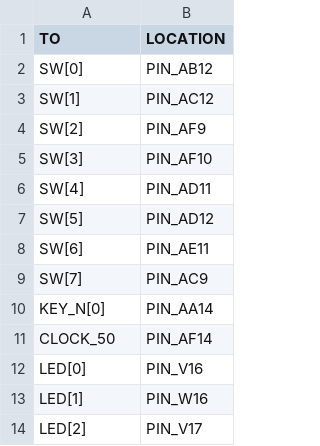
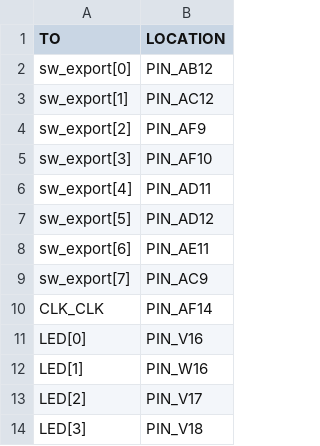
Before and after one commit to Rubusch/vhdl, a CSV file: nios2/nios2__sdram__sine-wave/de1soc_sdram_pin-assignment.csv, drawn as a sheet; only a part is shown; the shorter side is filled out with more unchanged rows.

Commit message:
nios2: sine - added bdf for PLL clock fix of -3ns

```diff
--- a/nios2/nios2__sdram__sine-wave/de1soc_sdram_pin-assignment.csv
+++ b/nios2/nios2__sdram__sine-wave/de1soc_sdram_pin-assignment.csv
@@ -1,12 +1,11 @@
 TO,LOCATION
-SW[0],PIN_AB12
-SW[1],PIN_AC12
-SW[2],PIN_AF9
-SW[3],PIN_AF10
-SW[4],PIN_AD11
-SW[5],PIN_AD12
-SW[6],PIN_AE11
-SW[7],PIN_AC9
-KEY_N[0],PIN_AA14
-CLOCK_50,PIN_AF14
+sw_export[0],PIN_AB12
+sw_export[1],PIN_AC12
+sw_export[2],PIN_AF9
+sw_export[3],PIN_AF10
+sw_export[4],PIN_AD11
+sw_export[5],PIN_AD12
+sw_export[6],PIN_AE11
+sw_export[7],PIN_AC9
+CLK_CLK,PIN_AF14
 LED[0],PIN_V16
```
Also changed, not shown: nios2/nios2__sdram__sine-wave/sine_hw/sine_hw.csv, 8 other files.
